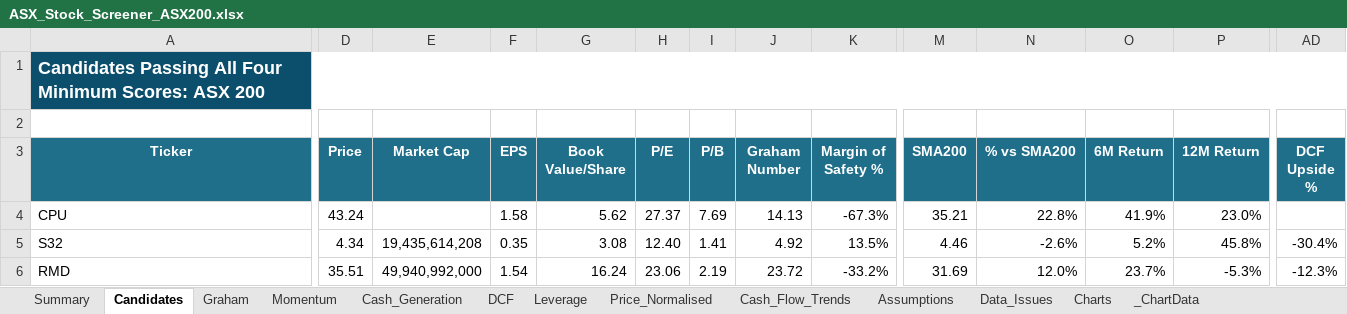
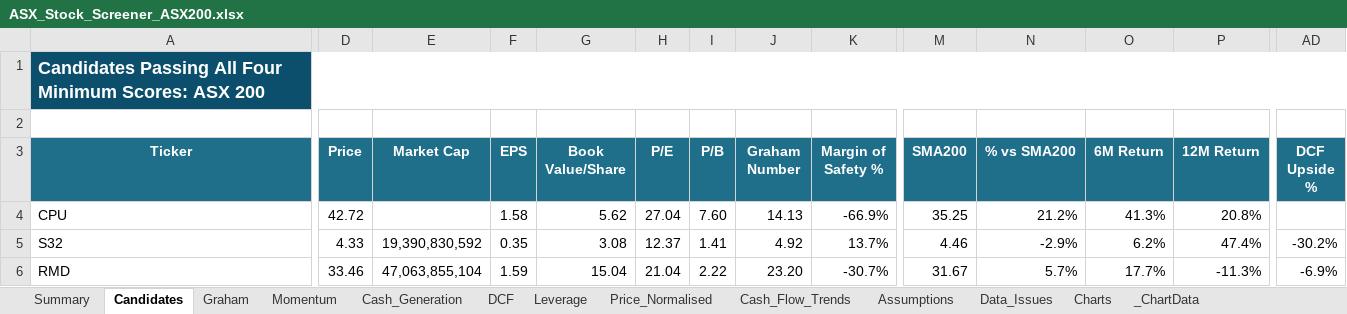
Before and after one commit to douglasmcintyre3-code/trading, an Excel workbook: latest/ASX_Stock_Screener_ASX200.xlsx, sheet Candidates, drawn as a sheet; only a part is shown, gaps mark what is left out; values as stored, in another font and other column widths than the file's, no borders; conditional formats not drawn; the diff covers the shown part only; the diff names each change by its address in the sheet, - before the commit and + after, or states it on an @@ line.

```diff
--- a/latest/ASX_Stock_Screener_ASX200.xlsx (sheet Candidates)
+++ b/latest/ASX_Stock_Screener_ASX200.xlsx (sheet Candidates)
-D4 (Price): 43.24
+D4 (Price): 42.72
-H4 (P/E): 27.37
+H4 (P/E): 27.04
-I4 (P/B): 7.69
+I4 (P/B): 7.60
-K4 (Margin of Safety %): -67.3%
+K4 (Margin of Safety %): -66.9%
-M4 (SMA200): 35.21
+M4 (SMA200): 35.25
-N4 (% vs SMA200): 22.8%
+N4 (% vs SMA200): 21.2%
-O4 (6M Return): 41.9%
+O4 (6M Return): 41.3%
-P4 (12M Return): 23.0%
+P4 (12M Return): 20.8%
-D5 (Price): 4.34
+D5 (Price): 4.33
-E5 (Market Cap): 19,435,614,208
+E5 (Market Cap): 19,390,830,592
-H5 (P/E): 12.40
+H5 (P/E): 12.37
-K5 (Margin of Safety %): 13.5%
+K5 (Margin of Safety %): 13.7%
-N5 (% vs SMA200): -2.6%
+N5 (% vs SMA200): -2.9%
-O5 (6M Return): 5.2%
+O5 (6M Return): 6.2%
-P5 (12M Return): 45.8%
+P5 (12M Return): 47.4%
-AD5 (DCF Upside %): -30.4%
+AD5 (DCF Upside %): -30.2%
-D6 (Price): 35.51
+D6 (Price): 33.46
-E6 (Market Cap): 49,940,992,000
+E6 (Market Cap): 47,063,855,104
-F6 (EPS): 1.54
+F6 (EPS): 1.59
-G6 (Book Value/Share): 16.24
+G6 (Book Value/Share): 15.04
-H6 (P/E): 23.06
+H6 (P/E): 21.04
-I6 (P/B): 2.19
+I6 (P/B): 2.22
-J6 (Graham Number): 23.72
+J6 (Graham Number): 23.20
-K6 (Margin of Safety %): -33.2%
+K6 (Margin of Safety %): -30.7%
-M6 (SMA200): 31.69
+M6 (SMA200): 31.67
-N6 (% vs SMA200): 12.0%
+N6 (% vs SMA200): 5.7%
-O6 (6M Return): 23.7%
+O6 (6M Return): 17.7%
-P6 (12M Return): -5.3%
+P6 (12M Return): -11.3%
-AD6 (DCF Upside %): -12.3%
+AD6 (DCF Upside %): -6.9%
```
Also changed, not shown: 3 edited cells elsewhere in this sheet, sheet Summary, sheet Price_Normalised, sheet Momentum, sheet Graham, sheet Cash_Generation, sheet DCF, 3 more sheets, charts or pictures, 3 other files.
